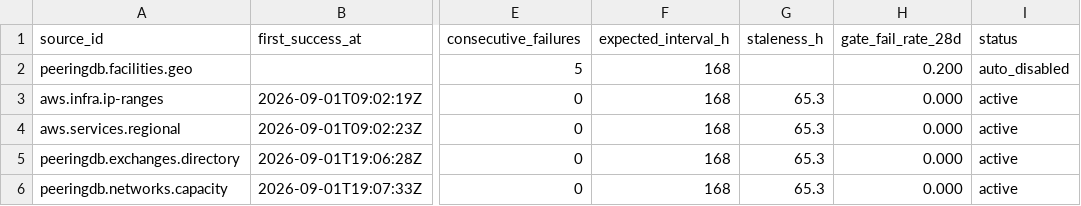
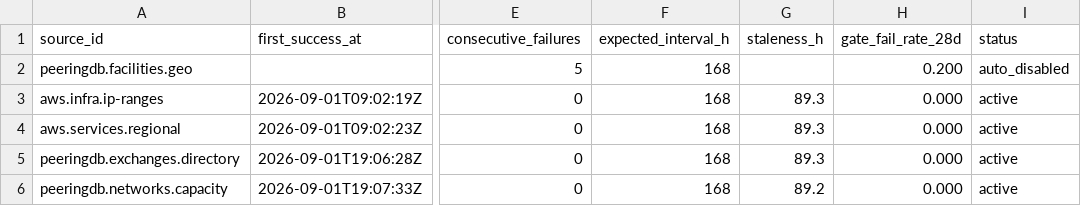
Before and after one commit to q3dresearch/wss-cloud-footprint, a CSV file: health/health.csv, drawn as a sheet; only a part is shown, gaps mark what is left out; the diff names each change by its address in the sheet, - before the commit and + after, or states it on an @@ line.

```diff
--- a/health/health.csv
+++ b/health/health.csv
-G3:G5 (staleness_h): 65.3
+G3:G5 (staleness_h): 89.3
-G6 (staleness_h): 65.3
+G6 (staleness_h): 89.2
```
Also changed, not shown: 1 other file.
